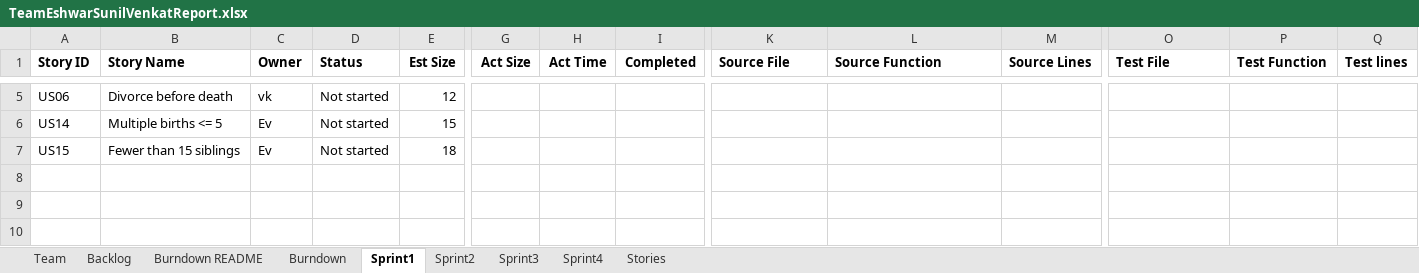
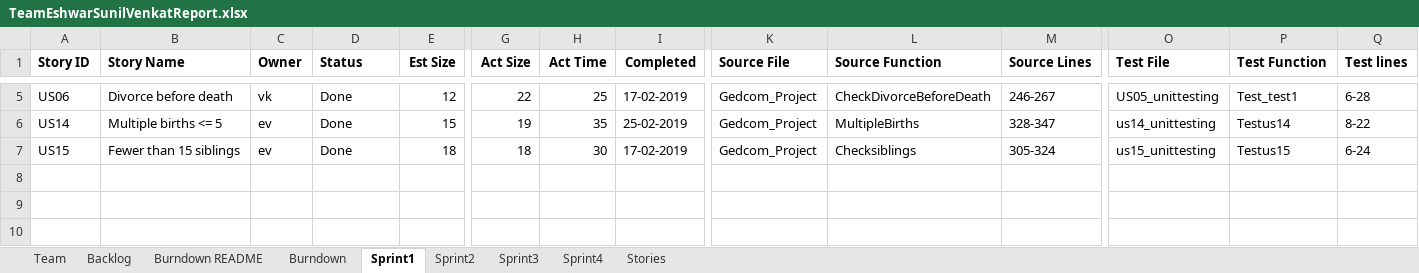
Before and after one commit to shivajeekhande1/SSW55-2019Spring, an Excel workbook: TeamEshwarSunilVenkatReport.xlsx, sheet Sprint1, drawn as a sheet; only a part is shown, gaps mark what is left out; values as stored, in another font and other column widths than the file's, no borders; charts and pictures not drawn; removed rows and columns are numbered as before the commit, all else as after; rows hold the shown columns only; the diff covers the shown part only; the diff names each change by its address in the sheet, - before the commit and + after, or states it on an @@ line.

```diff
--- a/TeamEshwarSunilVenkatReport.xlsx (sheet Sprint1)
+++ b/TeamEshwarSunilVenkatReport.xlsx (sheet Sprint1)
-D5 (Status): Not started
+D5 (Status): Done
-G5 (Act Size): (empty)
+G5 (Act Size): 22
-H5 (Act Time): (empty)
+H5 (Act Time): 25
-I5 (Completed): (empty)
+I5 (Completed): 17-02-2019
-K5 (Source File): (empty)
+K5 (Source File): Gedcom_Project
-L5 (Source Function): (empty)
+L5 (Source Function): CheckDivorceBeforeDeath
-M5 (Source Lines): (empty)
+M5 (Source Lines): 246-267
-O5 (Test File): (empty)
+O5 (Test File): US05_unittesting
-P5 (Test Function): (empty)
+P5 (Test Function): Test_test1
-Q5 (Test lines): (empty)
+Q5 (Test lines): 6-28
-row 6: US14 | Multiple births <= 5 | Ev | Not started | 15
-row 7: US15 | Fewer than 15 siblings | Ev | Not started | 18
+row 6: US14 | Multiple births <= 5 | ev | Done | 15 | 19 | 35 | 25-02-2019 | Gedcom_Project | MultipleBirths | 328-347 | us14_unittesting | Testus14 | 8-22
+row 7: US15 | Fewer than 15 siblings | ev | Done | 18 | 18 | 30 | 17-02-2019 | Gedcom_Project | Checksiblings | 305-324 | us15_unittesting | Testus15 | 6-24
```
Also changed, not shown: 34 edited cells elsewhere in this sheet, sheet Sprint2, sheet Sprint3, sheet Backlog, sheet Burndown, sheet Burndown README, charts or pictures.
